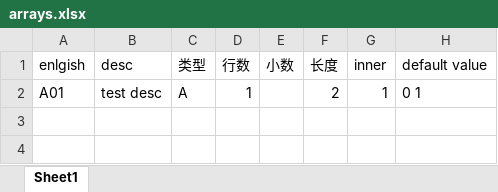
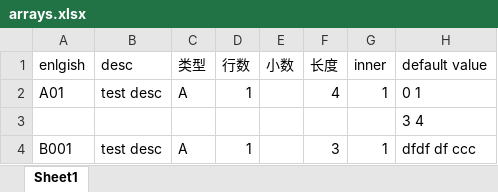
Before and after one commit to codeyu/biz-to-java, an Excel workbook: input/arrays.xlsx, sheet Sheet1, drawn as a sheet; values as stored, in another font and other column widths than the file's, no borders; the diff names each change by its address in the sheet, - before the commit and + after, or states it on an @@ line.

```diff
--- a/input/arrays.xlsx (sheet Sheet1)
+++ b/input/arrays.xlsx (sheet Sheet1)
-F2 (长度): 2
+F2 (长度): 4
+row 3:  |  |  |  |  |  |  | 3 4
+row 4: B001 | test desc | A | 1 |  | 3 | 1 | dfdf df ccc
```
Also changed, not shown: 2 other files.
